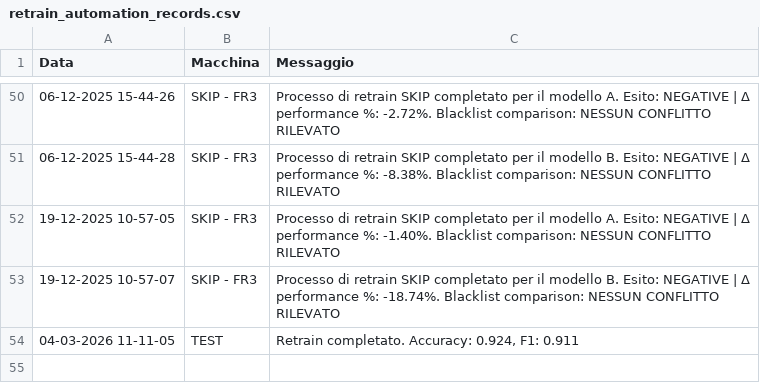
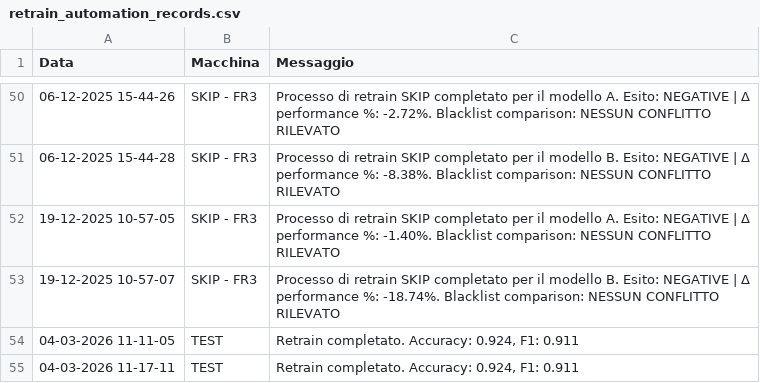
Before and after one commit to SkipAlarm/SkipAutomationAlarm, a CSV file: retrain_automation_records.csv, drawn as a sheet; only a part is shown, gaps mark what is left out; the diff names each change by its address in the sheet, - before the commit and + after, or states it on an @@ line.

Commit message:
Retrain process for TEST has finished

```diff
--- a/retrain_automation_records.csv
+++ b/retrain_automation_records.csv
+row 55: 04-03-2026 11-17-11 | TEST | Retrain completato. Accuracy: 0.924, F1: 0.911
```
